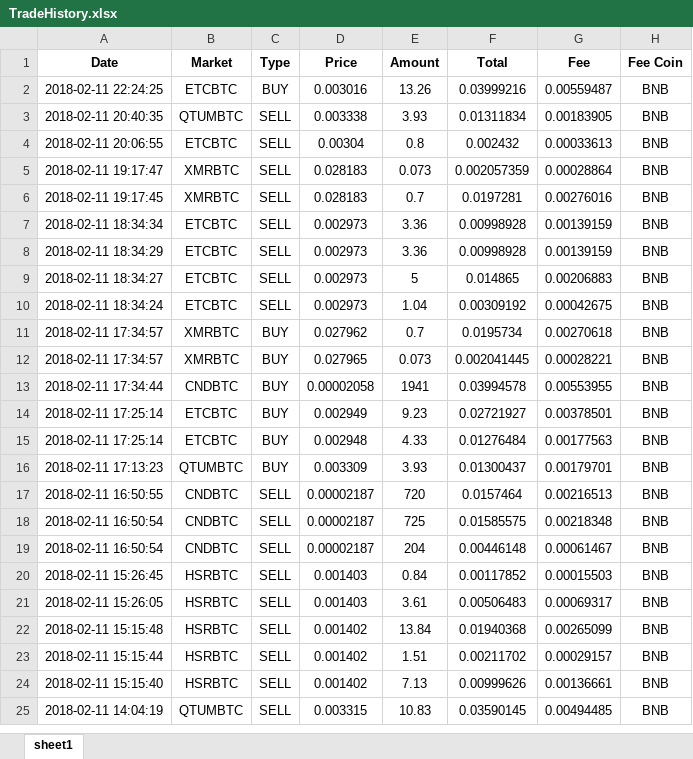
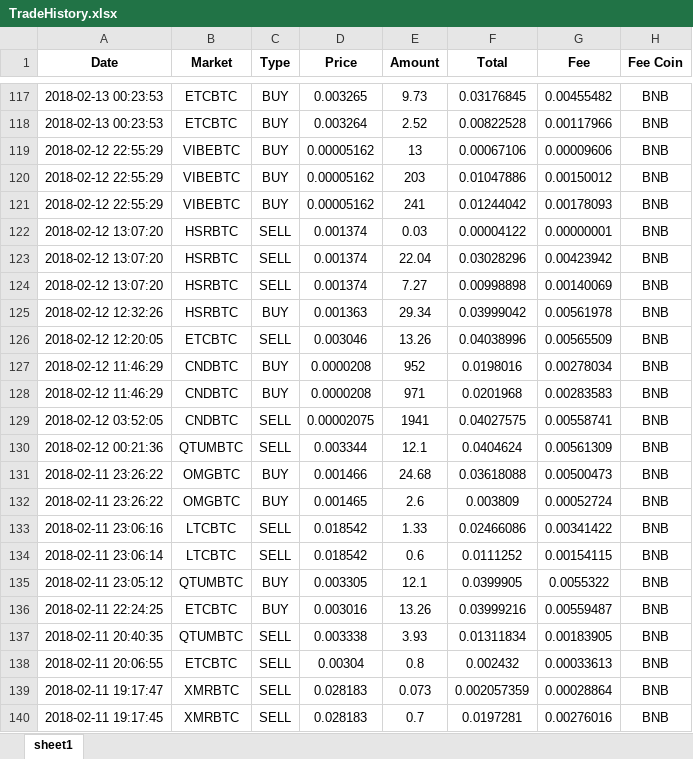
Before and after one commit to koko93s/kokoschmoop, an Excel workbook: TradeHistory.xlsx, sheet sheet1, drawn as a sheet; only a part is shown, gaps mark what is left out; the shorter side is filled out with more unchanged rows; values as stored, in another font and other column widths than the file's, no borders; the diff covers the shown part only; the diff names each change by its address in the sheet, - before the commit and + after, or states it on an @@ line.

Commit message:
Add files via upload

```diff
--- a/TradeHistory.xlsx (sheet sheet1)
+++ b/TradeHistory.xlsx (sheet sheet1)
+row 117: 2018-02-13 00:23:53 | ETCBTC | BUY | 0.003265 | 9.73 | 0.03176845 | 0.00455482 | BNB
+row 118: 2018-02-13 00:23:53 | ETCBTC | BUY | 0.003264 | 2.52 | 0.00822528 | 0.00117966 | BNB
+row 119: 2018-02-12 22:55:29 | VIBEBTC | BUY | 0.00005162 | 13 | 0.00067106 | 0.00009606 | BNB
+row 120: 2018-02-12 22:55:29 | VIBEBTC | BUY | 0.00005162 | 203 | 0.01047886 | 0.00150012 | BNB
+row 121: 2018-02-12 22:55:29 | VIBEBTC | BUY | 0.00005162 | 241 | 0.01244042 | 0.00178093 | BNB
+row 122: 2018-02-12 13:07:20 | HSRBTC | SELL | 0.001374 | 0.03 | 0.00004122 | 0.00000001 | BNB
+row 123: 2018-02-12 13:07:20 | HSRBTC | SELL | 0.001374 | 22.04 | 0.03028296 | 0.00423942 | BNB
+row 124: 2018-02-12 13:07:20 | HSRBTC | SELL | 0.001374 | 7.27 | 0.00998898 | 0.00140069 | BNB
+row 125: 2018-02-12 12:32:26 | HSRBTC | BUY | 0.001363 | 29.34 | 0.03999042 | 0.00561978 | BNB
+row 126: 2018-02-12 12:20:05 | ETCBTC | SELL | 0.003046 | 13.26 | 0.04038996 | 0.00565509 | BNB
+row 127: 2018-02-12 11:46:29 | CNDBTC | BUY | 0.0000208 | 952 | 0.0198016 | 0.00278034 | BNB
+row 128: 2018-02-12 11:46:29 | CNDBTC | BUY | 0.0000208 | 971 | 0.0201968 | 0.00283583 | BNB
+row 129: 2018-02-12 03:52:05 | CNDBTC | SELL | 0.00002075 | 1941 | 0.04027575 | 0.00558741 | BNB
+row 130: 2018-02-12 00:21:36 | QTUMBTC | SELL | 0.003344 | 12.1 | 0.0404624 | 0.00561309 | BNB
+row 131: 2018-02-11 23:26:22 | OMGBTC | BUY | 0.001466 | 24.68 | 0.03618088 | 0.00500473 | BNB
+row 132: 2018-02-11 23:26:22 | OMGBTC | BUY | 0.001465 | 2.6 | 0.003809 | 0.00052724 | BNB
+row 133: 2018-02-11 23:06:16 | LTCBTC | SELL | 0.018542 | 1.33 | 0.02466086 | 0.00341422 | BNB
+row 134: 2018-02-11 23:06:14 | LTCBTC | SELL | 0.018542 | 0.6 | 0.0111252 | 0.00154115 | BNB
+row 135: 2018-02-11 23:05:12 | QTUMBTC | BUY | 0.003305 | 12.1 | 0.0399905 | 0.0055322 | BNB
```
Also changed, not shown: 115 added rows elsewhere in this sheet.
